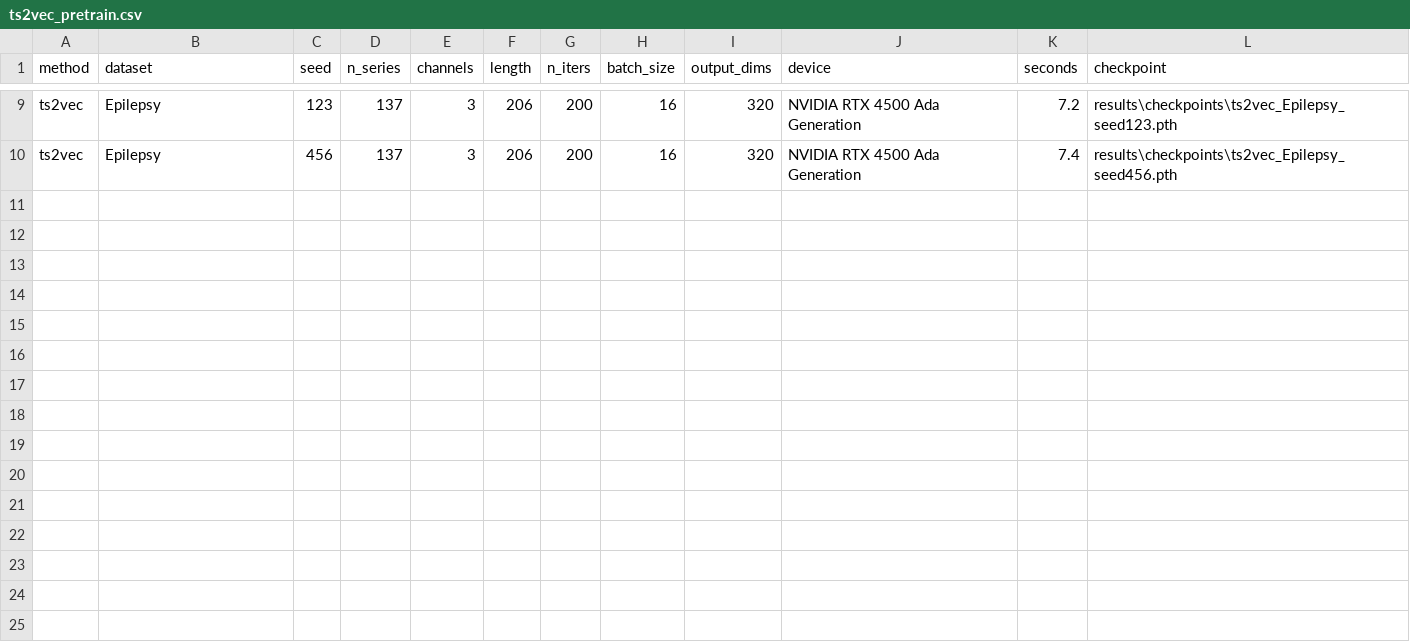
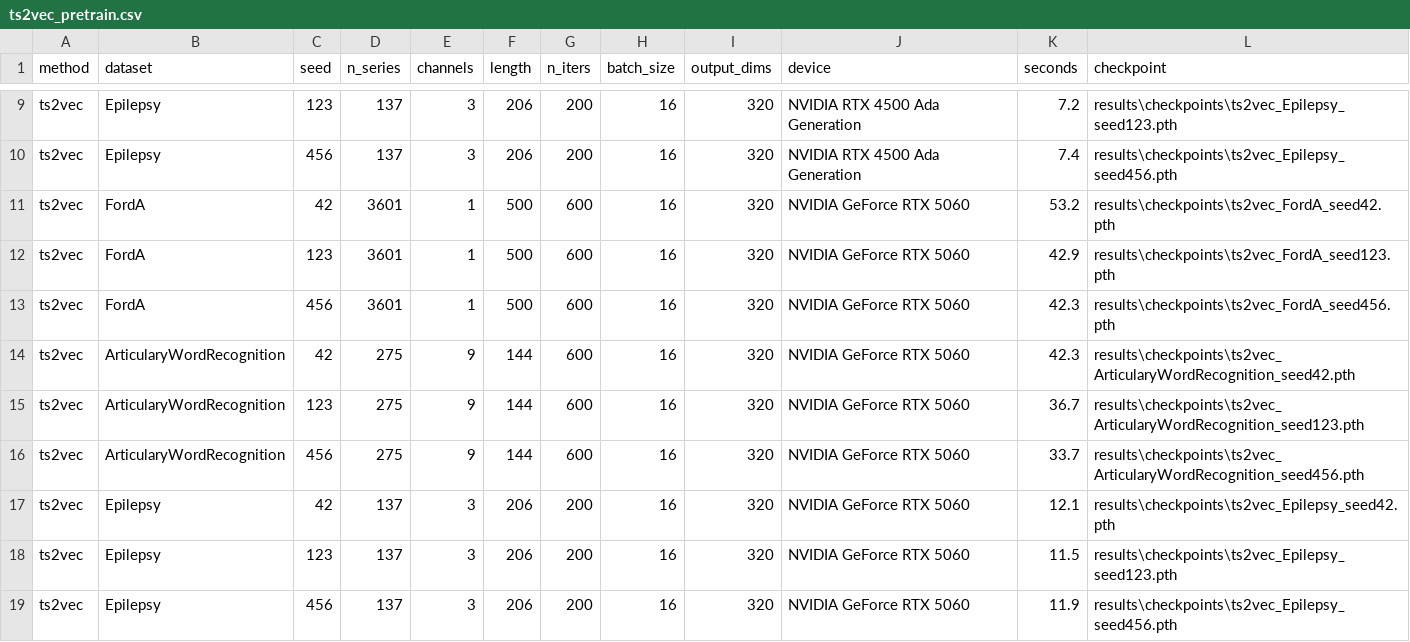
Before and after one commit to FVardi/PhD-Courses, a CSV file: Deep learning for time-series/Assignment 4/results/runs/ts2vec_pretrain.csv, drawn as a sheet; only a part is shown, gaps mark what is left out; the diff names each change by its address in the sheet, - before the commit and + after, or states it on an @@ line.

```diff
--- a/Deep learning for time-series/Assignment 4/results/runs/ts2vec_pretrain.csv
+++ b/Deep learning for time-series/Assignment 4/results/runs/ts2vec_pretrain.csv
+row 11: ts2vec | FordA | 42 | 3601 | 1 | 500 | 600 | 16 | 320 | NVIDIA GeForce RTX 5060 | 53.2 | results\checkpoints\ts2vec_FordA_seed42.pth
+row 12: ts2vec | FordA | 123 | 3601 | 1 | 500 | 600 | 16 | 320 | NVIDIA GeForce RTX 5060 | 42.9 | results\checkpoints\ts2vec_FordA_seed123.pth
+row 13: ts2vec | FordA | 456 | 3601 | 1 | 500 | 600 | 16 | 320 | NVIDIA GeForce RTX 5060 | 42.3 | results\checkpoints\ts2vec_FordA_seed456.pth
+row 14: ts2vec | ArticularyWordRecognition | 42 | 275 | 9 | 144 | 600 | 16 | 320 | NVIDIA GeForce RTX 5060 | 42.3 | results\checkpoints\ts2vec_ArticularyWordRecognition_seed42.pth
+row 15: ts2vec | ArticularyWordRecognition | 123 | 275 | 9 | 144 | 600 | 16 | 320 | NVIDIA GeForce RTX 5060 | 36.7 | results\checkpoints\ts2vec_ArticularyWordRecognition_seed123.pth
+row 16: ts2vec | ArticularyWordRecognition | 456 | 275 | 9 | 144 | 600 | 16 | 320 | NVIDIA GeForce RTX 5060 | 33.7 | results\checkpoints\ts2vec_ArticularyWordRecognition_seed456.pth
+row 17: ts2vec | Epilepsy | 42 | 137 | 3 | 206 | 200 | 16 | 320 | NVIDIA GeForce RTX 5060 | 12.1 | results\checkpoints\ts2vec_Epilepsy_seed42.pth
+row 18: ts2vec | Epilepsy | 123 | 137 | 3 | 206 | 200 | 16 | 320 | NVIDIA GeForce RTX 5060 | 11.5 | results\checkpoints\ts2vec_Epilepsy_seed123.pth
+row 19: ts2vec | Epilepsy | 456 | 137 | 3 | 206 | 200 | 16 | 320 | NVIDIA GeForce RTX 5060 | 11.9 | results\checkpoints\ts2vec_Epilepsy_seed456.pth
```
Also changed, not shown: Deep learning for time-series/Assignment 4/results/runs/extract.csv, Deep learning for time-series/Assignment 4/results/runs/tloss_pretrain.csv, 18 other files.
